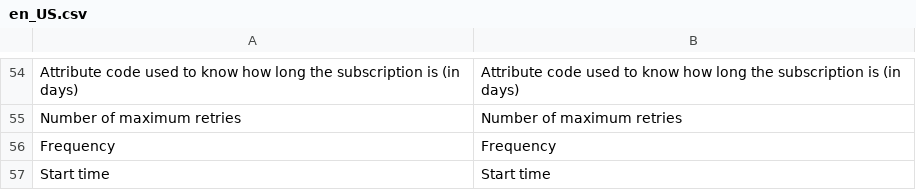
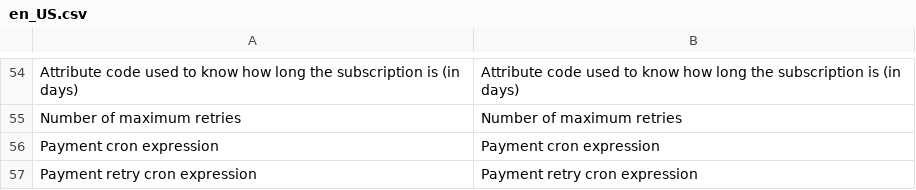
Before and after one commit to UpStreamPay/payment-plugin-magento-public, a CSV file: Core/i18n/en_US.csv, drawn as a sheet; only a part is shown, gaps mark what is left out; removed rows and columns are numbered as before the commit, all else as after; the diff names each change by its address in the sheet, - before the commit and + after, or states it on an @@ line.

```diff
--- a/Core/i18n/en_US.csv
+++ b/Core/i18n/en_US.csv
-row 56: Frequency | Frequency
-row 57: Start time | Start time
+row 56: Payment cron expression | Payment cron expression
+row 57: Payment retry cron expression | Payment retry cron expression
```
Also changed, not shown: Core/i18n/fr_FR.csv, 7 other files.
